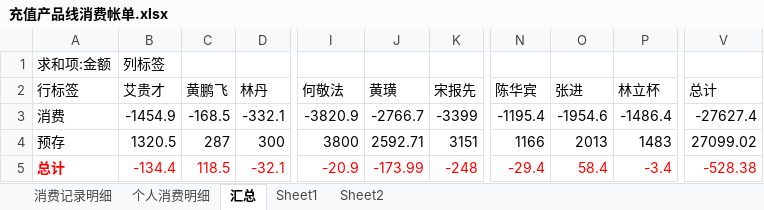
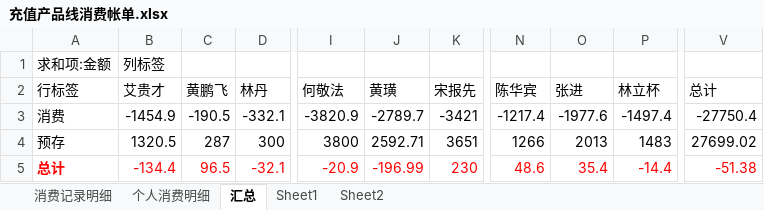
Before and after one commit to junyangren/BillingInfo, an Excel workbook: 充值产品线消费帐单.xlsx, sheet 汇总, drawn as a sheet; only a part is shown, gaps mark what is left out; values as stored, in another font and other column widths than the file's, no borders; the diff names each change by its address in the sheet, - before the commit and + after, or states it on an @@ line.

```diff
--- a/充值产品线消费帐单.xlsx (sheet 汇总)
+++ b/充值产品线消费帐单.xlsx (sheet 汇总)
-C3 (黄鹏飞): -168.5
+C3 (黄鹏飞): -190.5
-J3 (黄璜): -2766.7
+J3 (黄璜): -2789.7
-K3 (宋报先): -3399
+K3 (宋报先): -3421
-N3 (陈华宾): -1195.4
+N3 (陈华宾): -1217.4
-O3 (张进): -1954.6
+O3 (张进): -1977.6
-P3 (林立杯): -1486.4
+P3 (林立杯): -1497.4
-V3 (总计): -27627.4
+V3 (总计): -27750.4
-K4 (宋报先): 3151
+K4 (宋报先): 3651
-N4 (陈华宾): 1166
+N4 (陈华宾): 1266
-V4 (总计): 27099.02
+V4 (总计): 27699.02
-C5 (黄鹏飞): 118.5
+C5 (黄鹏飞): 96.5
-J5 (黄璜): -173.99
+J5 (黄璜): -196.99
-K5 (宋报先): -248
+K5 (宋报先): 230
-N5 (陈华宾): -29.4
+N5 (陈华宾): 48.6
-O5 (张进): 58.4
+O5 (张进): 35.4
-P5 (林立杯): -3.4
+P5 (林立杯): -14.4
-V5 (总计): -528.38
+V5 (总计): -51.38
```
Also changed, not shown: sheet 消费记录明细, sheet 个人消费明细.
